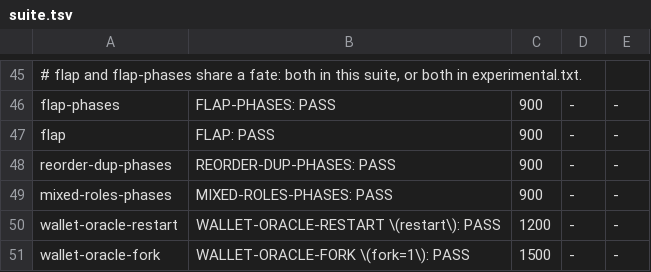
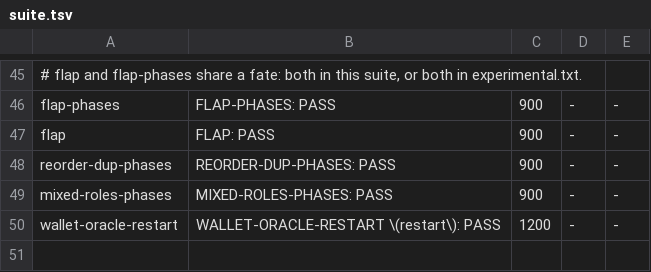
Before and after one commit to cafebedouin/peeryard, a TSV file: rig/examples/suite.tsv, drawn as a sheet; only a part is shown, gaps mark what is left out; the diff names each change by its address in the sheet, - before the commit and + after, or states it on an @@ line.

```diff
--- a/rig/examples/suite.tsv
+++ b/rig/examples/suite.tsv
-row 51: wallet-oracle-fork | WALLET-ORACLE-FORK \(fork=1\): PASS | 1500 | - | -
```
Also changed, not shown: 4 other files.
